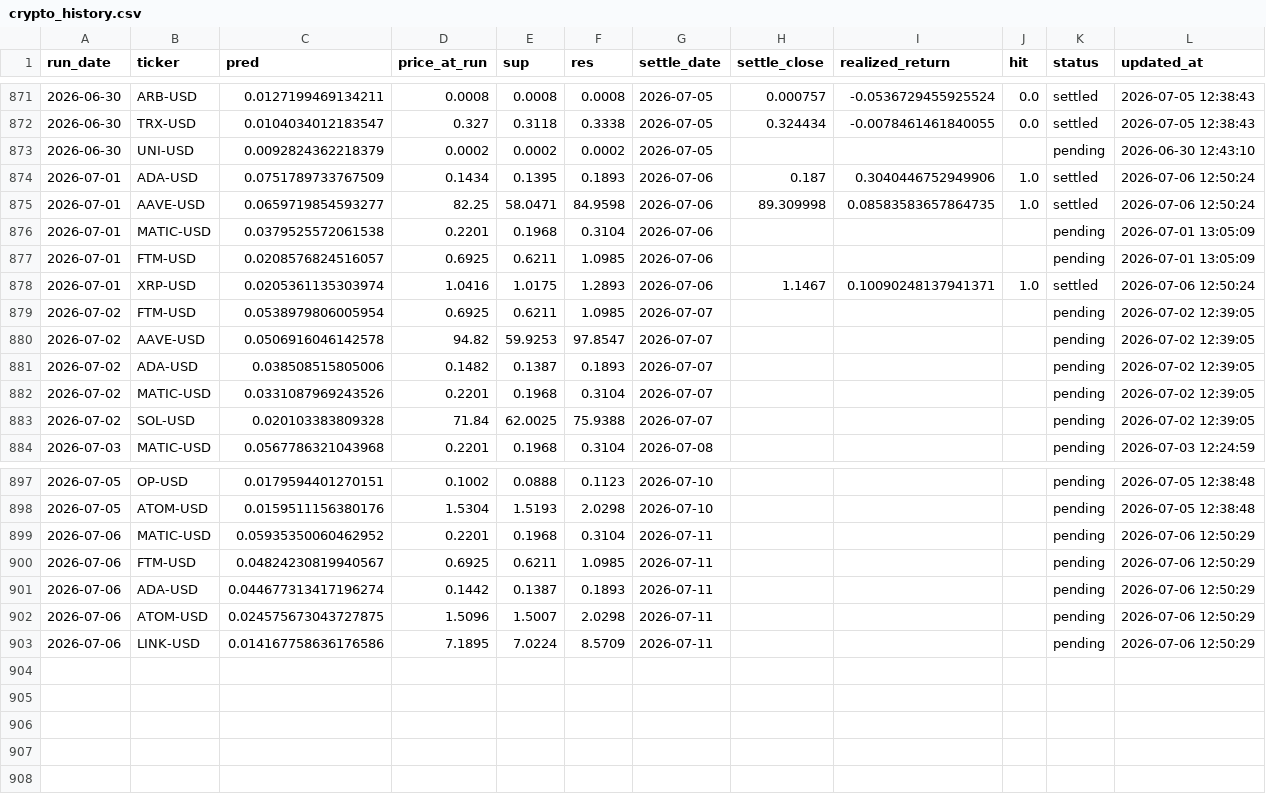
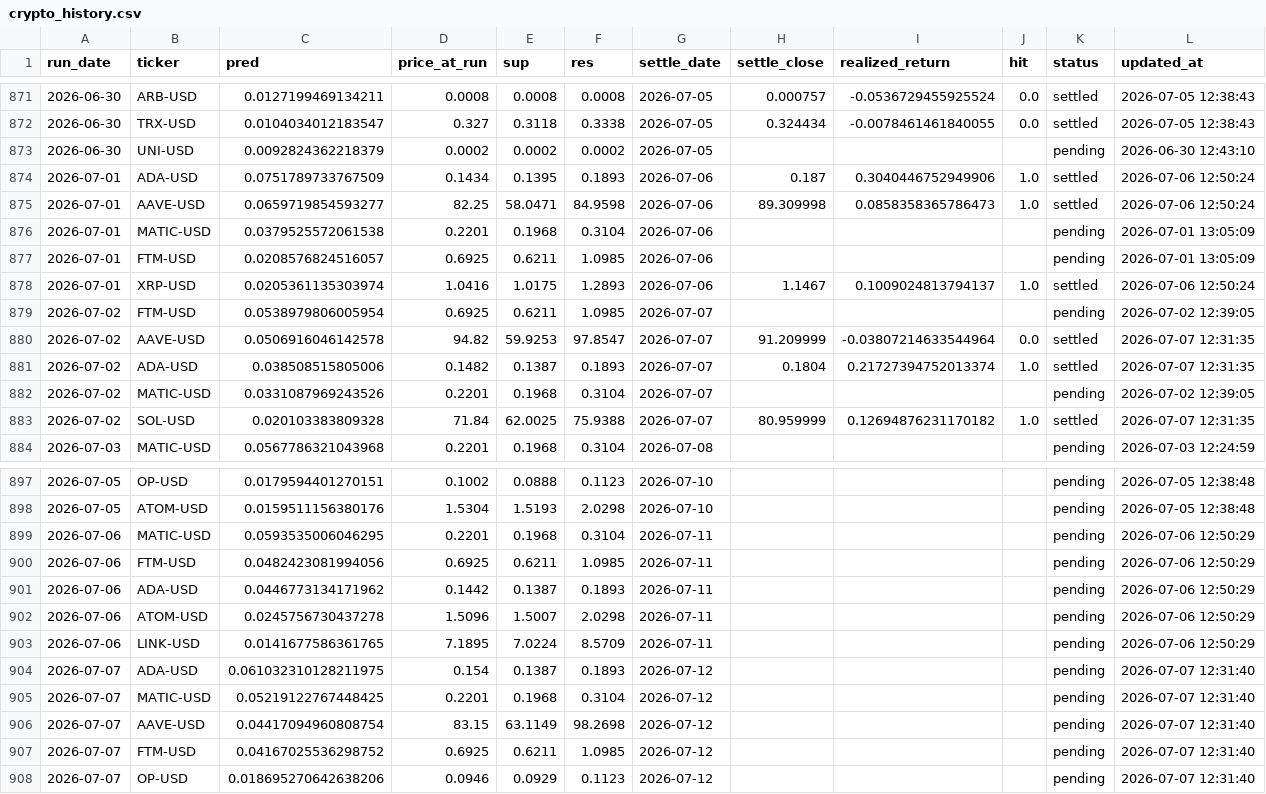
Before and after one commit to chehao0221/crypto-ai-forecast, a CSV file: crypto_history.csv, drawn as a sheet; only a part is shown, gaps mark what is left out.

```diff
--- a/crypto_history.csv
+++ b/crypto_history.csv
@@ -874,11 +874,11 @@ run_date,ticker,pred,price_at_run,sup,res,settle_date,settle_close,realized_retu
 2026-07-01,ADA-USD,0.0751789733767509,0.1434,0.1395,0.1893,2026-07-06,0.187,0.3040446752949906,1.0,settled,2026-07-06 12:50:24
-2026-07-01,AAVE-USD,0.0659719854593277,82.25,58.0471,84.9598,2026-07-06,89.309998,0.08583583657864735,1.0,settled,2026-07-06 12:50:24
+2026-07-01,AAVE-USD,0.0659719854593277,82.25,58.0471,84.9598,2026-07-06,89.309998,0.0858358365786473,1.0,settled,2026-07-06 12:50:24
 2026-07-01,MATIC-USD,0.0379525572061538,0.2201,0.1968,0.3104,2026-07-06,,,,pending,2026-07-01 13:05:09
 2026-07-01,FTM-USD,0.0208576824516057,0.6925,0.6211,1.0985,2026-07-06,,,,pending,2026-07-01 13:05:09
-2026-07-01,XRP-USD,0.0205361135303974,1.0416,1.0175,1.2893,2026-07-06,1.1467,0.10090248137941371,1.0,settled,2026-07-06 12:50:24
+2026-07-01,XRP-USD,0.0205361135303974,1.0416,1.0175,1.2893,2026-07-06,1.1467,0.1009024813794137,1.0,settled,2026-07-06 12:50:24
 2026-07-02,FTM-USD,0.0538979806005954,0.6925,0.6211,1.0985,2026-07-07,,,,pending,2026-07-02 12:39:05
-2026-07-02,AAVE-USD,0.0506916046142578,94.82,59.9253,97.8547,2026-07-07,,,,pending,2026-07-02 12:39:05
-2026-07-02,ADA-USD,0.038508515805006,0.1482,0.1387,0.1893,2026-07-07,,,,pending,2026-07-02 12:39:05
+2026-07-02,AAVE-USD,0.0506916046142578,94.82,59.9253,97.8547,2026-07-07,91.209999,-0.03807214633544964,0.0,settled,2026-07-07 12:31:35
+2026-07-02,ADA-USD,0.038508515805006,0.1482,0.1387,0.1893,2026-07-07,0.1804,0.21727394752013374,1.0,settled,2026-07-07 12:31:35
 2026-07-02,MATIC-USD,0.0331087969243526,0.2201,0.1968,0.3104,2026-07-07,,,,pending,2026-07-02 12:39:05
-2026-07-02,SOL-USD,0.020103383809328,71.84,62.0025,75.9388,2026-07-07,,,,pending,2026-07-02 12:39:05
+2026-07-02,SOL-USD,0.020103383809328,71.84,62.0025,75.9388,2026-07-07,80.959999,0.12694876231170182,1.0,settled,2026-07-07 12:31:35
 2026-07-03,MATIC-USD,0.0567786321043968,0.2201,0.1968,0.3104,2026-07-08,,,,pending,2026-07-03 12:24:59
@@ -898,6 +898,11 @@ run_date,ticker,pred,price_at_run,sup,res,settle_date,settle_close,realized_retu
 2026-07-05,ATOM-USD,0.0159511156380176,1.5304,1.5193,2.0298,2026-07-10,,,,pending,2026-07-05 12:38:48
-2026-07-06,MATIC-USD,0.05935350060462952,0.2201,0.1968,0.3104,2026-07-11,,,,pending,2026-07-06 12:50:29
-2026-07-06,FTM-USD,0.04824230819940567,0.6925,0.6211,1.0985,2026-07-11,,,,pending,2026-07-06 12:50:29
-2026-07-06,ADA-USD,0.044677313417196274,0.1442,0.1387,0.1893,2026-07-11,,,,pending,2026-07-06 12:50:29
-2026-07-06,ATOM-USD,0.024575673043727875,1.5096,1.5007,2.0298,2026-07-11,,,,pending,2026-07-06 12:50:29
-2026-07-06,LINK-USD,0.014167758636176586,7.1895,7.0224,8.5709,2026-07-11,,,,pending,2026-07-06 12:50:29
+2026-07-06,MATIC-USD,0.0593535006046295,0.2201,0.1968,0.3104,2026-07-11,,,,pending,2026-07-06 12:50:29
+2026-07-06,FTM-USD,0.0482423081994056,0.6925,0.6211,1.0985,2026-07-11,,,,pending,2026-07-06 12:50:29
+2026-07-06,ADA-USD,0.0446773134171962,0.1442,0.1387,0.1893,2026-07-11,,,,pending,2026-07-06 12:50:29
+2026-07-06,ATOM-USD,0.0245756730437278,1.5096,1.5007,2.0298,2026-07-11,,,,pending,2026-07-06 12:50:29
+2026-07-06,LINK-USD,0.0141677586361765,7.1895,7.0224,8.5709,2026-07-11,,,,pending,2026-07-06 12:50:29
+2026-07-07,ADA-USD,0.061032310128211975,0.154,0.1387,0.1893,2026-07-12,,,,pending,2026-07-07 12:31:40
+2026-07-07,MATIC-USD,0.05219122767448425,0.2201,0.1968,0.3104,2026-07-12,,,,pending,2026-07-07 12:31:40
+2026-07-07,AAVE-USD,0.04417094960808754,83.15,63.1149,98.2698,2026-07-12,,,,pending,2026-07-07 12:31:40
+2026-07-07,FTM-USD,0.04167025536298752,0.6925,0.6211,1.0985,2026-07-12,,,,pending,2026-07-07 12:31:40
+2026-07-07,OP-USD,0.018695270642638206,0.0946,0.0929,0.1123,2026-07-12,,,,pending,2026-07-07 12:31:40
```
